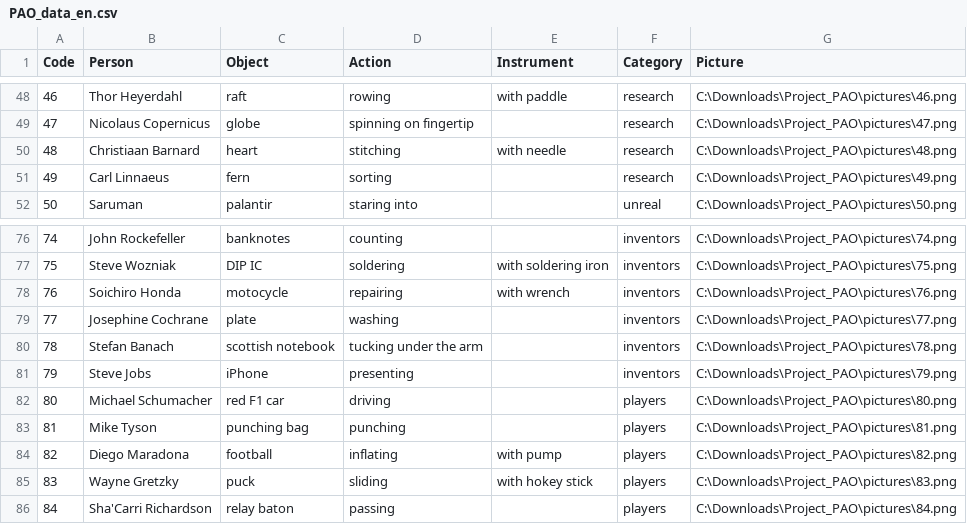
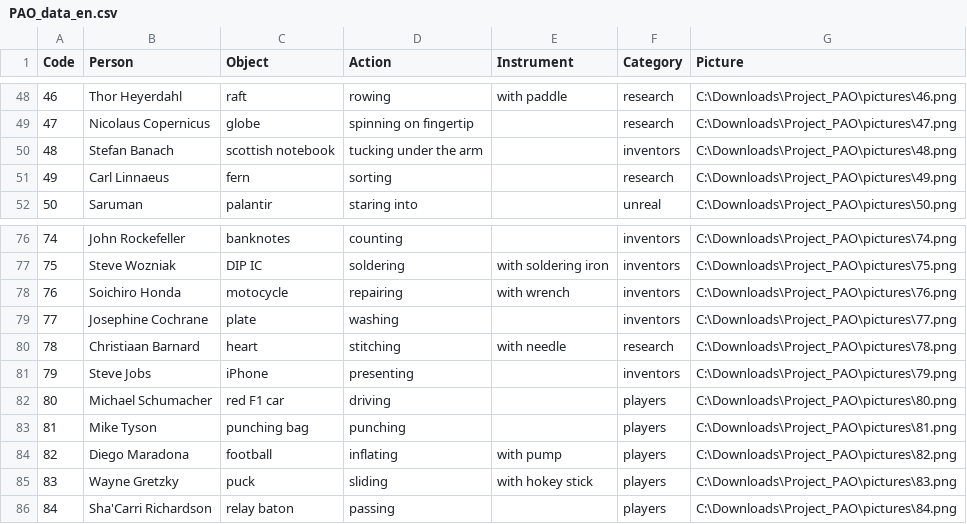
Before and after one commit to deneb-rother/extensible-pao, a CSV file: data/PAO_data_en.csv, drawn as a sheet; only a part is shown, gaps mark what is left out.

Commit message:
fix(project): data shift for #78 & #48

```diff
--- a/data/PAO_data_en.csv
+++ b/data/PAO_data_en.csv
@@ -49,3 +49,3 @@
 47;Nicolaus Copernicus;globe;spinning on fingertip;;research;C:\Downloads\Project_PAO\pictures\47.png
-48;Christiaan Barnard;heart;stitching;with needle;research;C:\Downloads\Project_PAO\pictures\48.png
+48;Stefan Banach;scottish notebook;tucking under the arm;;inventors;C:\Downloads\Project_PAO\pictures\48.png
 49;Carl Linnaeus;fern;sorting;;research;C:\Downloads\Project_PAO\pictures\49.png
@@ -79,3 +79,3 @@
 77;Josephine Cochrane;plate;washing;;inventors;C:\Downloads\Project_PAO\pictures\77.png
-78;Stefan Banach;scottish notebook;tucking under the arm;;inventors;C:\Downloads\Project_PAO\pictures\78.png
+78;Christiaan Barnard;heart;stitching;with needle;research;C:\Downloads\Project_PAO\pictures\78.png
 79;Steve Jobs;iPhone;presenting;;inventors;C:\Downloads\Project_PAO\pictures\79.png
```
Also changed, not shown: data/PAO_data_pl.csv.
